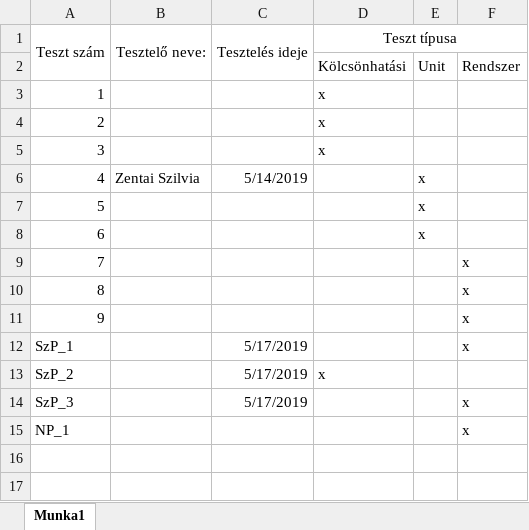
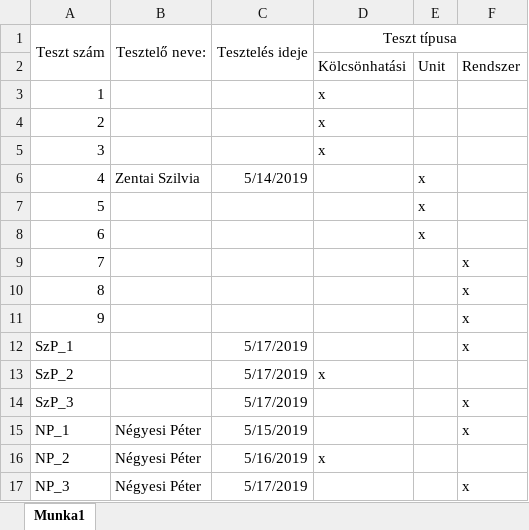
Before and after one commit to gitjuzer/Projlab2019lev, an Excel workbook: Tesztdokumentáció/Tesztbeosztás táblázat.xlsx, sheet Munka1, drawn as a sheet; values as stored, in another font and other column widths than the file's, no borders; removed rows and columns are numbered as before the commit, all else as after; the diff names each change by its address in the sheet, - before the commit and + after, or states it on an @@ line.

Commit message:
Tesztbeosztás táblázatának kiegészítése

```diff
--- a/Tesztdokumentáció/Tesztbeosztás táblázat.xlsx (sheet Munka1)
+++ b/Tesztdokumentáció/Tesztbeosztás táblázat.xlsx (sheet Munka1)
-row 15: NP_1 |  |  |  |  | x
+row 15: NP_1 | Négyesi Péter | 5/15/2019 |  |  | x
+row 16: NP_2 | Négyesi Péter | 5/16/2019 | x
+row 17: NP_3 | Négyesi Péter | 5/17/2019 |  |  | x
```
